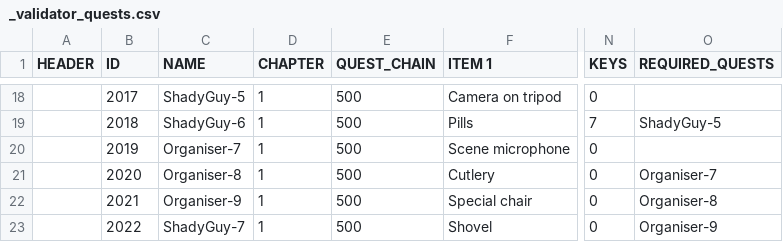
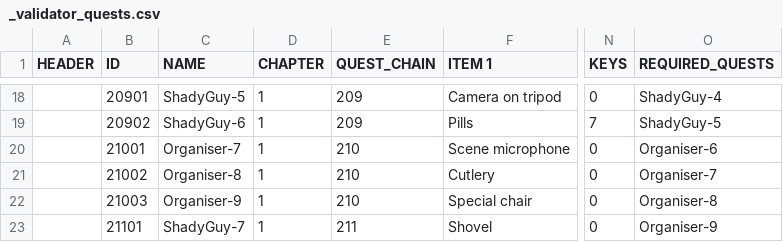
Before and after one commit to corhal/cr-calculator, a CSV file: _validator_quests.csv, drawn as a sheet; only a part is shown, gaps mark what is left out; the diff covers the shown part only; the diff names each change by its address in the sheet, - before the commit and + after, or states it on an @@ line.

```diff
--- a/_validator_quests.csv
+++ b/_validator_quests.csv
-B18 (ID): 2017
+B18 (ID): 20901
-E18:E19 (QUEST_CHAIN): 500
+E18:E19 (QUEST_CHAIN): 209
-O18 (REQUIRED_QUESTS): (empty)
+O18 (REQUIRED_QUESTS): ShadyGuy-4
-B19 (ID): 2018
+B19 (ID): 20902
-B20 (ID): 2019
+B20 (ID): 21001
-E20:E22 (QUEST_CHAIN): 500
+E20:E22 (QUEST_CHAIN): 210
-O20 (REQUIRED_QUESTS): (empty)
+O20 (REQUIRED_QUESTS): Organiser-6
-B21 (ID): 2020
+B21 (ID): 21002
-B22 (ID): 2021
+B22 (ID): 21003
-B23 (ID): 2022
+B23 (ID): 21101
-E23 (QUEST_CHAIN): 500
+E23 (QUEST_CHAIN): 211
```
Also changed, not shown: 39 edited cells elsewhere in this file, _validator_items.csv.
